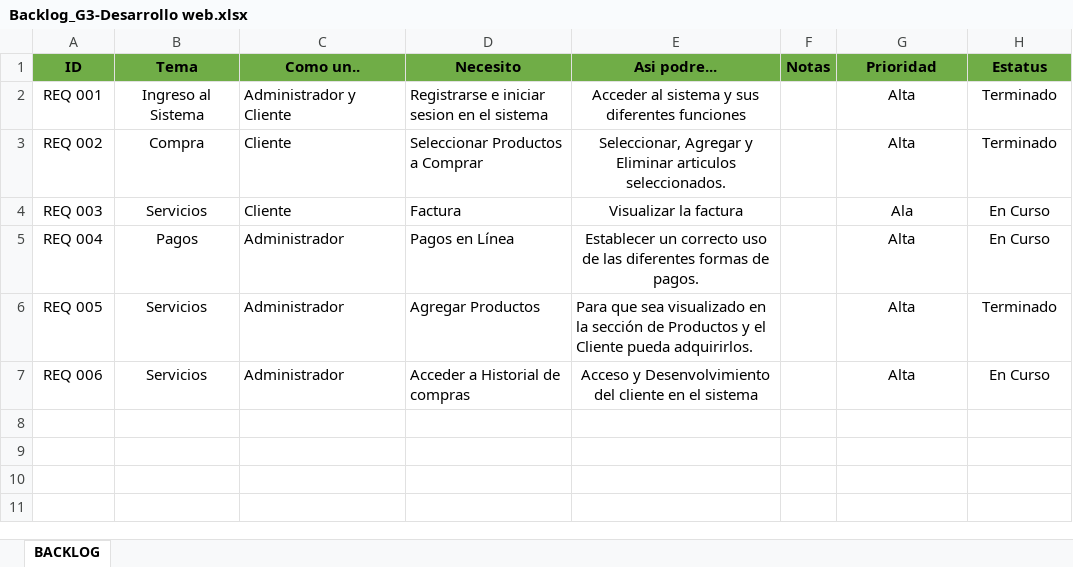
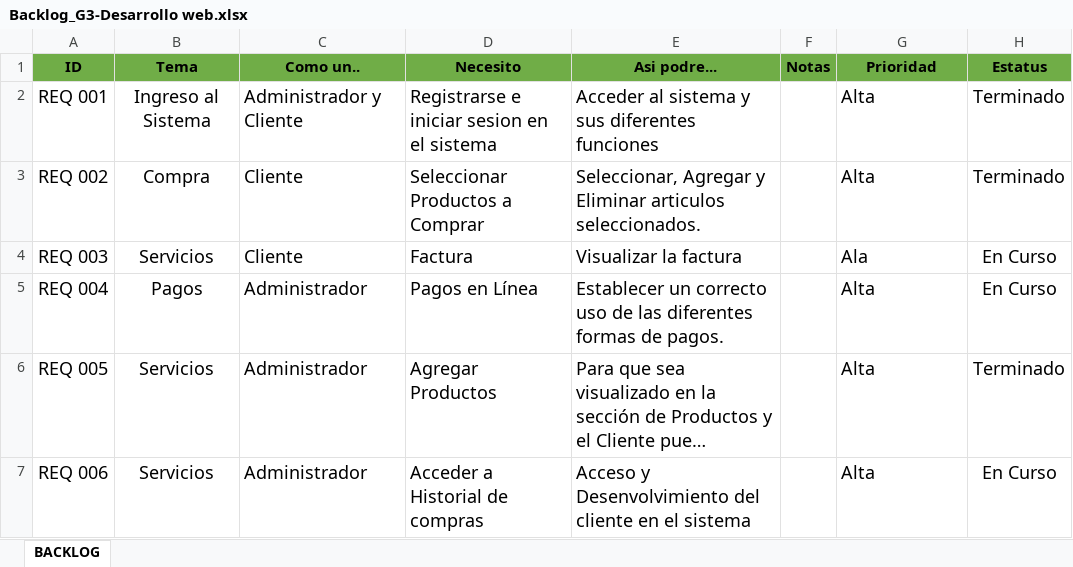
Before and after one commit to Lizeth-Abigail-Iza-Moreno/ESPE202205-T3-AlphaCoders, an Excel workbook: 02-Requirements/Backlog_G3-Desarrollo web.xlsx, sheet BACKLOG, drawn as a sheet; long unchanged cells end in …; values as stored, in another font and other column widths than the file's, no borders; charts and pictures not drawn; the diff names each change by its address in the sheet, - before the commit and + after, or states it on an @@ line.

Commit message:
Update Backlog_G3-Desarrollo web.xlsx

```diff
--- a/02-Requirements/Backlog_G3-Desarrollo web.xlsx (sheet BACKLOG)
+++ b/02-Requirements/Backlog_G3-Desarrollo web.xlsx (sheet BACKLOG)
@@ A2:E7 text size: larger @@
-E2:E5 alignment: center
+E2:E5 alignment: left
@@ G2:H7 text size: larger @@
-G2:G7 alignment: center
+G2:G7 alignment: left
-E7 alignment: center
+E7 alignment: left
```
Also changed, not shown: charts or pictures.
